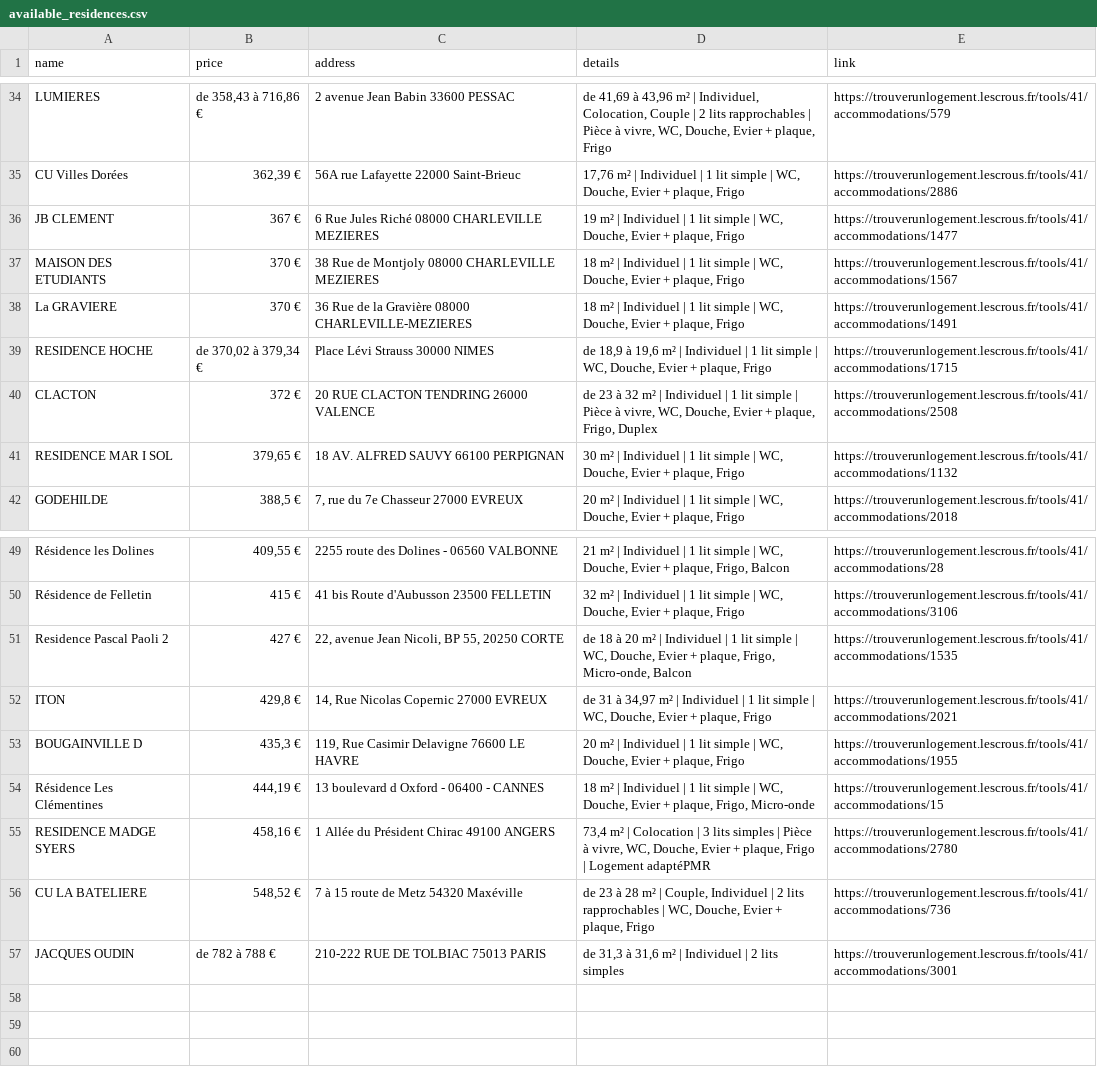
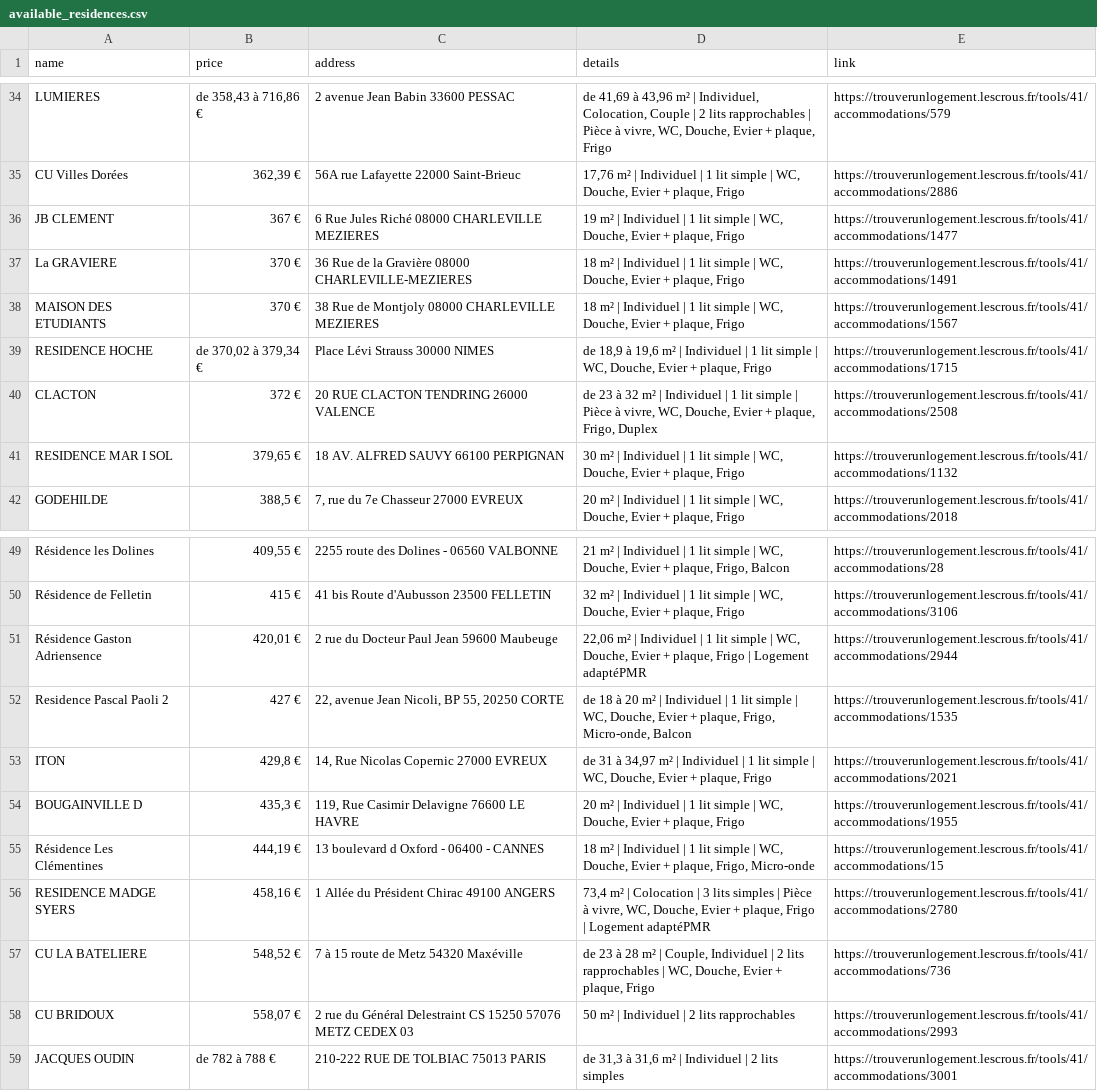
Before and after one commit to jabrane-me/crous-bot-notifier, a CSV file: available_residences.csv, drawn as a sheet; only a part is shown, gaps mark what is left out.

```diff
--- a/available_residences.csv
+++ b/available_residences.csv
@@ -36,4 +36,4 @@ CU Villes Dorées,"362,39 €",56A rue Lafayette 22000 Saint-Brieuc,"17,76 m² |
 JB CLEMENT,367 €,6 Rue Jules Riché 08000 CHARLEVILLE MEZIERES,"19 m² | Individuel | 1 lit simple | WC, Douche, Evier + plaque, Frigo",https://trouverunlogement.lescrous.fr/tools/41/accommodations/1477
+La GRAVIERE,370 €,36 Rue de la Gravière 08000 CHARLEVILLE-MEZIERES,"18 m² | Individuel | 1 lit simple | WC, Douche, Evier + plaque, Frigo",https://trouverunlogement.lescrous.fr/tools/41/accommodations/1491
 MAISON DES ETUDIANTS,370 €,38 Rue de Montjoly 08000 CHARLEVILLE MEZIERES,"18 m² | Individuel | 1 lit simple | WC, Douche, Evier + plaque, Frigo",https://trouverunlogement.lescrous.fr/tools/41/accommodations/1567
-La GRAVIERE,370 €,36 Rue de la Gravière 08000 CHARLEVILLE-MEZIERES,"18 m² | Individuel | 1 lit simple | WC, Douche, Evier + plaque, Frigo",https://trouverunlogement.lescrous.fr/tools/41/accommodations/1491
 RESIDENCE HOCHE,"de 370,02 à 379,34 €",Place Lévi Strauss 30000 NIMES,"de 18,9 à 19,6 m² | Individuel | 1 lit simple | WC, Douche, Evier + plaque, Frigo",https://trouverunlogement.lescrous.fr/tools/41/accommodations/1715
@@ -50,2 +50,3 @@ Résidence les Dolines,"409,55 €",2255 route des Dolines - 06560 VALBONNE,"21
 Résidence de Felletin,415 €,41 bis Route d'Aubusson 23500 FELLETIN,"32 m² | Individuel | 1 lit simple | WC, Douche, Evier + plaque, Frigo",https://trouverunlogement.lescrous.fr/tools/41/accommodations/3106
+Résidence Gaston Adriensence,"420,01 €",2 rue du Docteur Paul Jean 59600 Maubeuge,"22,06 m² | Individuel | 1 lit simple | WC, Douche, Evier + plaque, Frigo | Logement adaptéPMR",https://trouverunlogement.lescrous.fr/tools/41/accommodations/2944
 Residence Pascal Paoli 2,427 €,"22, avenue Jean Nicoli, BP 55, 20250 CORTE","de 18 à 20 m² | Individuel | 1 lit simple | WC, Douche, Evier + plaque, Frigo, Micro-onde, Balcon",https://trouverunlogement.lescrous.fr/tools/41/accommodations/1535
@@ -56,2 +57,3 @@ RESIDENCE MADGE SYERS,"458,16 €",1 Allée du Président Chirac 49100 ANGERS,"7
 CU LA BATELIERE,"548,52 €",7 à 15 route de Metz 54320 Maxéville,"de 23 à 28 m² | Couple, Individuel | 2 lits rapprochables | WC, Douche, Evier + plaque, Frigo",https://trouverunlogement.lescrous.fr/tools/41/accommodations/736
+CU BRIDOUX,"558,07 €",2 rue du Général Delestraint CS 15250 57076 METZ CEDEX 03,50 m² | Individuel | 2 lits rapprochables,https://trouverunlogement.lescrous.fr/tools/41/accommodations/2993
 JACQUES OUDIN,de 782 à 788 €,210-222 RUE DE TOLBIAC 75013 PARIS,"de 31,3 à 31,6 m² | Individuel | 2 lits simples",https://trouverunlogement.lescrous.fr/tools/41/accommodations/3001
```
